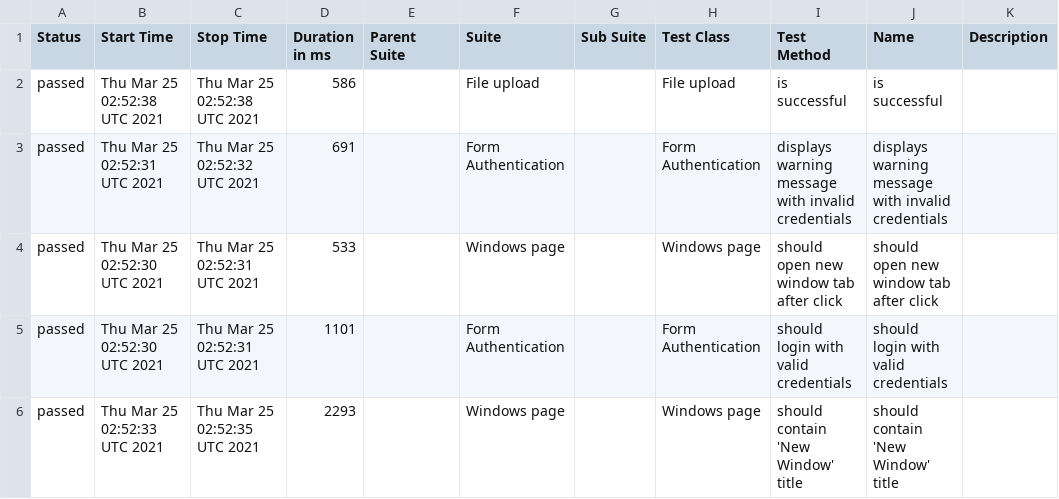
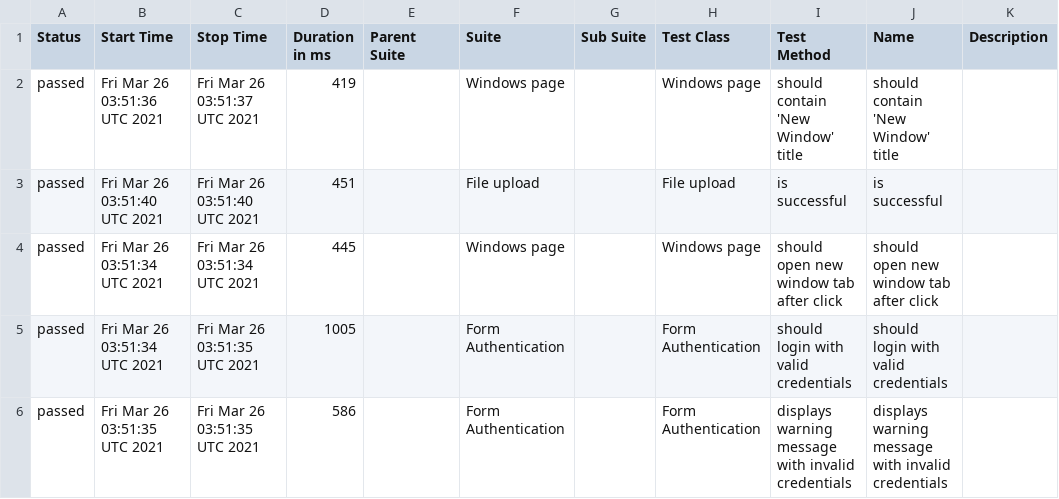
Before and after one commit to isandratskiy/webdriverio5-typescript-draft, a CSV file: data/suites.csv, drawn as a sheet.

```diff
--- a/data/suites.csv
+++ b/data/suites.csv
@@ -1,6 +1,6 @@
 "Status","Start Time","Stop Time","Duration in ms","Parent Suite","Suite","Sub Suite","Test Class","Test Method","Name","Description"
-"passed","Thu Mar 25 02:52:38 UTC 2021","Thu Mar 25 02:52:38 UTC 2021","586","","File upload","","File upload","is successful","is successful",""
-"passed","Thu Mar 25 02:52:31 UTC 2021","Thu Mar 25 02:52:32 UTC 2021","691","","Form Authentication","","Form Authentication","displays warning message with invalid credentials","displays warning message with invalid credentials",""
-"passed","Thu Mar 25 02:52:30 UTC 2021","Thu Mar 25 02:52:31 UTC 2021","533","","Windows page","","Windows page","should open new window tab after click","should open new window tab after click",""
-"passed","Thu Mar 25 02:52:30 UTC 2021","Thu Mar 25 02:52:31 UTC 2021","1101","","Form Authentication","","Form Authentication","should login with valid credentials","should login with valid credentials",""
-"passed","Thu Mar 25 02:52:33 UTC 2021","Thu Mar 25 02:52:35 UTC 2021","2293","","Windows page","","Windows page","should contain 'New Window' title","should contain 'New Window' title",""
+"passed","Fri Mar 26 03:51:36 UTC 2021","Fri Mar 26 03:51:37 UTC 2021","419","","Windows page","","Windows page","should contain 'New Window' title","should contain 'New Window' title",""
+"passed","Fri Mar 26 03:51:40 UTC 2021","Fri Mar 26 03:51:40 UTC 2021","451","","File upload","","File upload","is successful","is successful",""
+"passed","Fri Mar 26 03:51:34 UTC 2021","Fri Mar 26 03:51:34 UTC 2021","445","","Windows page","","Windows page","should open new window tab after click","should open new window tab after click",""
+"passed","Fri Mar 26 03:51:34 UTC 2021","Fri Mar 26 03:51:35 UTC 2021","1005","","Form Authentication","","Form Authentication","should login with valid credentials","should login with valid credentials",""
+"passed","Fri Mar 26 03:51:35 UTC 2021","Fri Mar 26 03:51:35 UTC 2021","586","","Form Authentication","","Form Authentication","displays warning message with invalid credentials","displays warning message with invalid credentials",""
```
Also changed, not shown: 19 other files.
